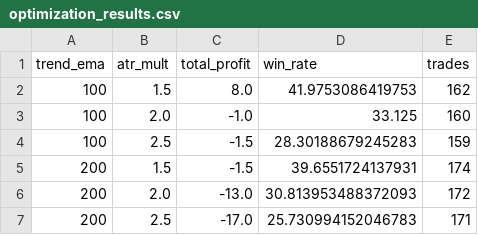
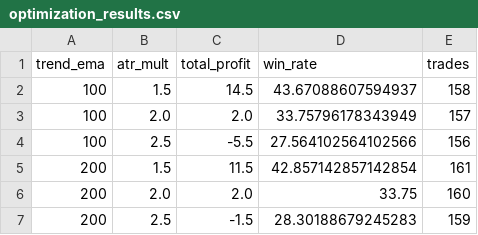
Before and after one commit to Evansgit254/mumofx-trading-advisor, a CSV file: training/optimization_results.csv, drawn as a sheet.

```diff
--- a/training/optimization_results.csv
+++ b/training/optimization_results.csv
@@ -1,7 +1,7 @@
 trend_ema,atr_mult,total_profit,win_rate,trades
-100,1.5,8.0,41.9753086419753,162
-100,2.0,-1.0,33.125,160
-100,2.5,-1.5,28.30188679245283,159
-200,1.5,-1.5,39.6551724137931,174
-200,2.0,-13.0,30.813953488372093,172
-200,2.5,-17.0,25.730994152046783,171
+100,1.5,14.5,43.67088607594937,158
+100,2.0,2.0,33.75796178343949,157
+100,2.5,-5.5,27.564102564102566,156
+200,1.5,11.5,42.857142857142854,161
+200,2.0,2.0,33.75,160
+200,2.5,-1.5,28.30188679245283,159
```
Also changed, not shown: training/historical_data.csv, 1 other file.
